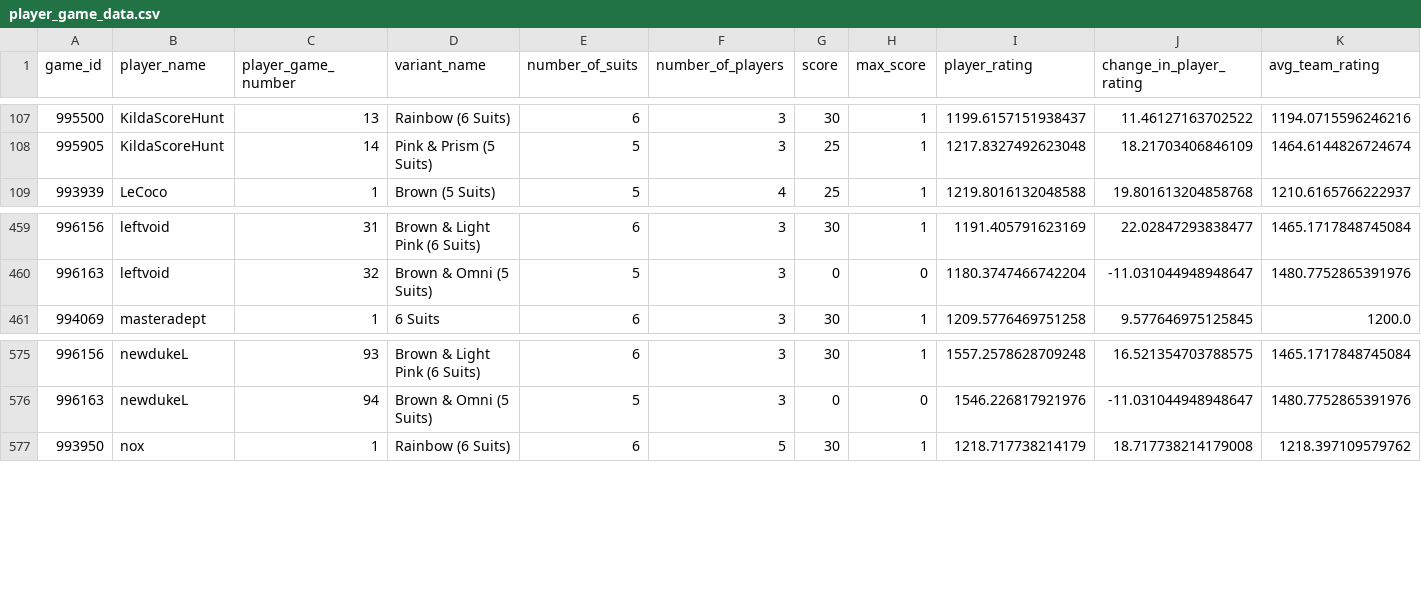
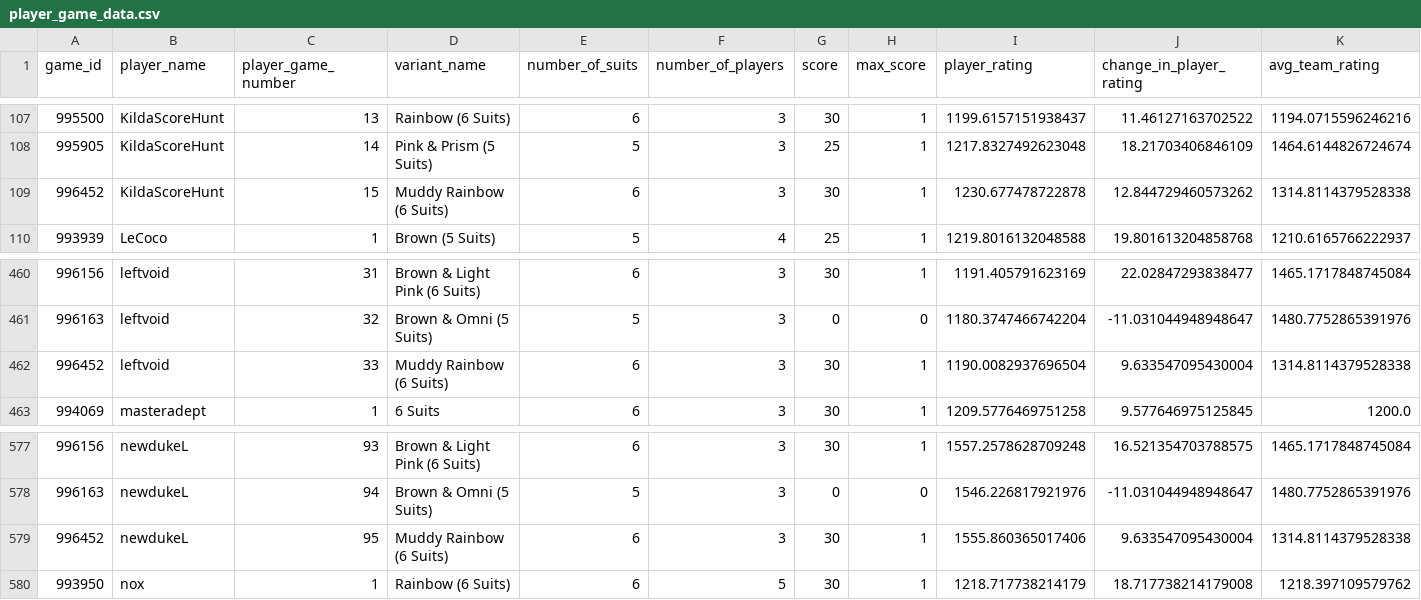
Before and after one commit to hanabi-league/hanabi-league.github.io, a CSV file: data/player_game_data.csv, drawn as a sheet; only a part is shown, gaps mark what is left out; the diff names each change by its address in the sheet, - before the commit and + after, or states it on an @@ line.

Commit message:
Update data

```diff
--- a/data/player_game_data.csv
+++ b/data/player_game_data.csv
+row 109: 996452 | KildaScoreHunt | 15 | Muddy Rainbow (6 Suits) | 6 | 3 | 30 | 1 | 1230.677478722878 | 12.844729460573262 | 1314.8114379528338
+row 462: 996452 | leftvoid | 33 | Muddy Rainbow (6 Suits) | 6 | 3 | 30 | 1 | 1190.0082937696504 | 9.633547095430004 | 1314.8114379528338
+row 579: 996452 | newdukeL | 95 | Muddy Rainbow (6 Suits) | 6 | 3 | 30 | 1 | 1555.860365017406 | 9.633547095430004 | 1314.8114379528338
```
Also changed, not shown: data/player_data.csv, data/variant_data.csv, 2 other files.
